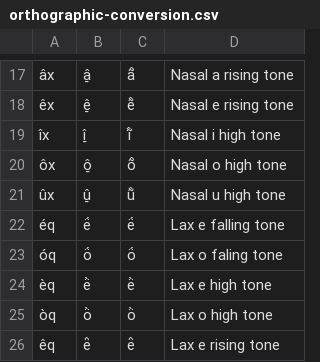
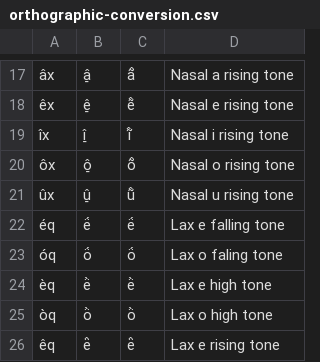
Before and after one commit to AmericasNLP/americasnlp2021, a CSV file: data/bribri-spanish/orthographic-conversion.csv, drawn as a sheet; only a part is shown, gaps mark what is left out; the diff names each change by its address in the sheet, - before the commit and + after, or states it on an @@ line.

Commit message:
Correct nasal/high error in lines 19-21

```diff
--- a/data/bribri-spanish/orthographic-conversion.csv
+++ b/data/bribri-spanish/orthographic-conversion.csv
-D19: Nasal i high tone
+D19: Nasal i rising tone
-D20: Nasal o high tone
+D20: Nasal o rising tone
-D21: Nasal u high tone
+D21: Nasal u rising tone
```
